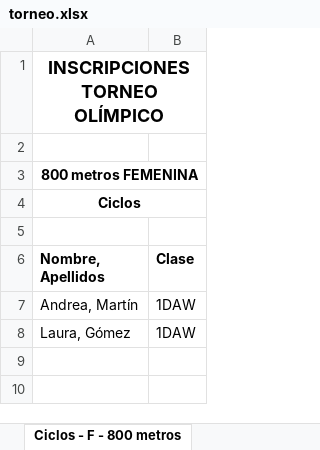
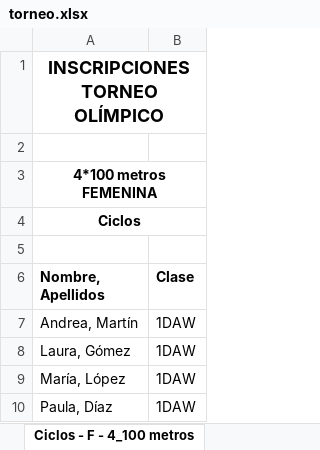
Before and after one commit to mau-14/Inscripciones-EVG, an Excel workbook: InscripcionesEVG/controllers/torneo.xlsx, sheet Ciclos - F - 4_100 metros, drawn as a sheet; values as stored, in another font and other column widths than the file's, no borders; the diff names each change by its address in the sheet, - before the commit and + after, or states it on an @@ line.

```diff
--- a/InscripcionesEVG/controllers/torneo.xlsx (sheet Ciclos - F - 4_100 metros)
+++ b/InscripcionesEVG/controllers/torneo.xlsx (sheet Ciclos - F - 4_100 metros)
-sheet tab: Ciclos - F - 800 metros
+sheet tab: Ciclos - F - 4_100 metros
-A3 (Nombre, Apellidos): 800 metros FEMENINA
+A3 (Nombre, Apellidos): 4*100 metros FEMENINA
+row 9: María, López | 1DAW
+row 10: Paula, Díaz | 1DAW
```
Also changed, not shown: other sheet tabs, 7 other files.
